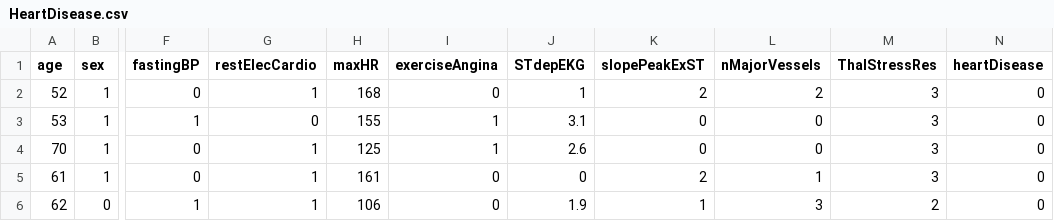
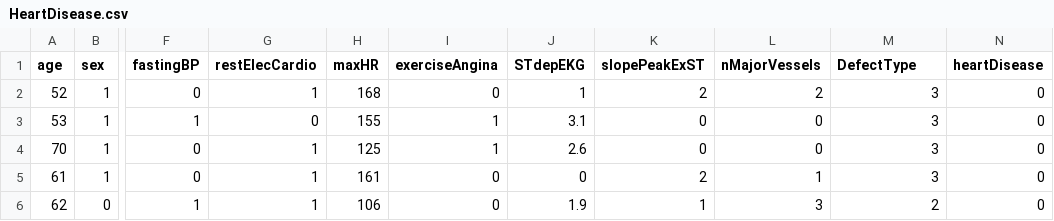
Before and after one commit to Center-for-Health-Data-Science/R4DataScience, a CSV file: data/HeartDisease.csv, drawn as a sheet; only a part is shown, gaps mark what is left out; the diff names each change by its address in the sheet, - before the commit and + after, or states it on an @@ line.

```diff
--- a/data/HeartDisease.csv
+++ b/data/HeartDisease.csv
-M1: ThalStressRes
+M1: DefectType
```
Also changed, not shown: 2 other files.
